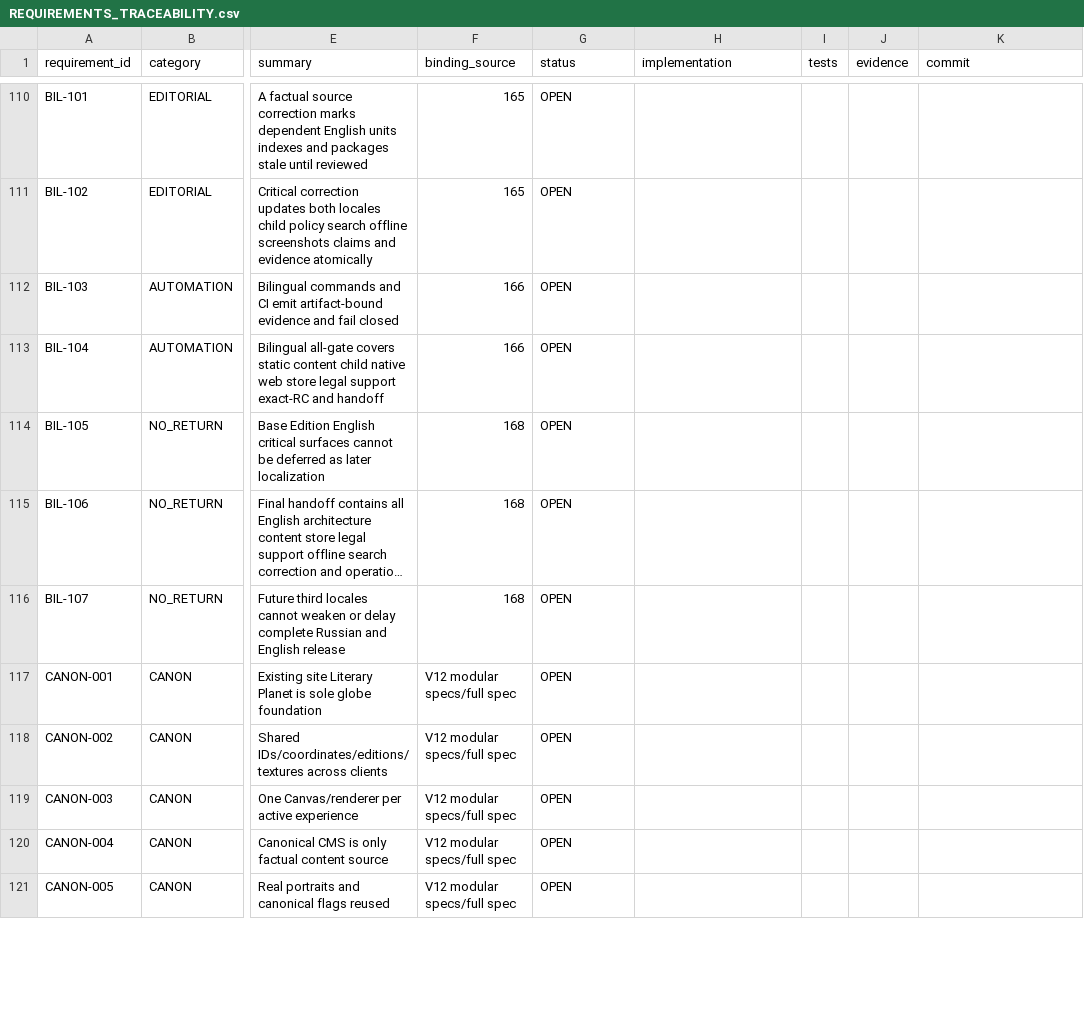
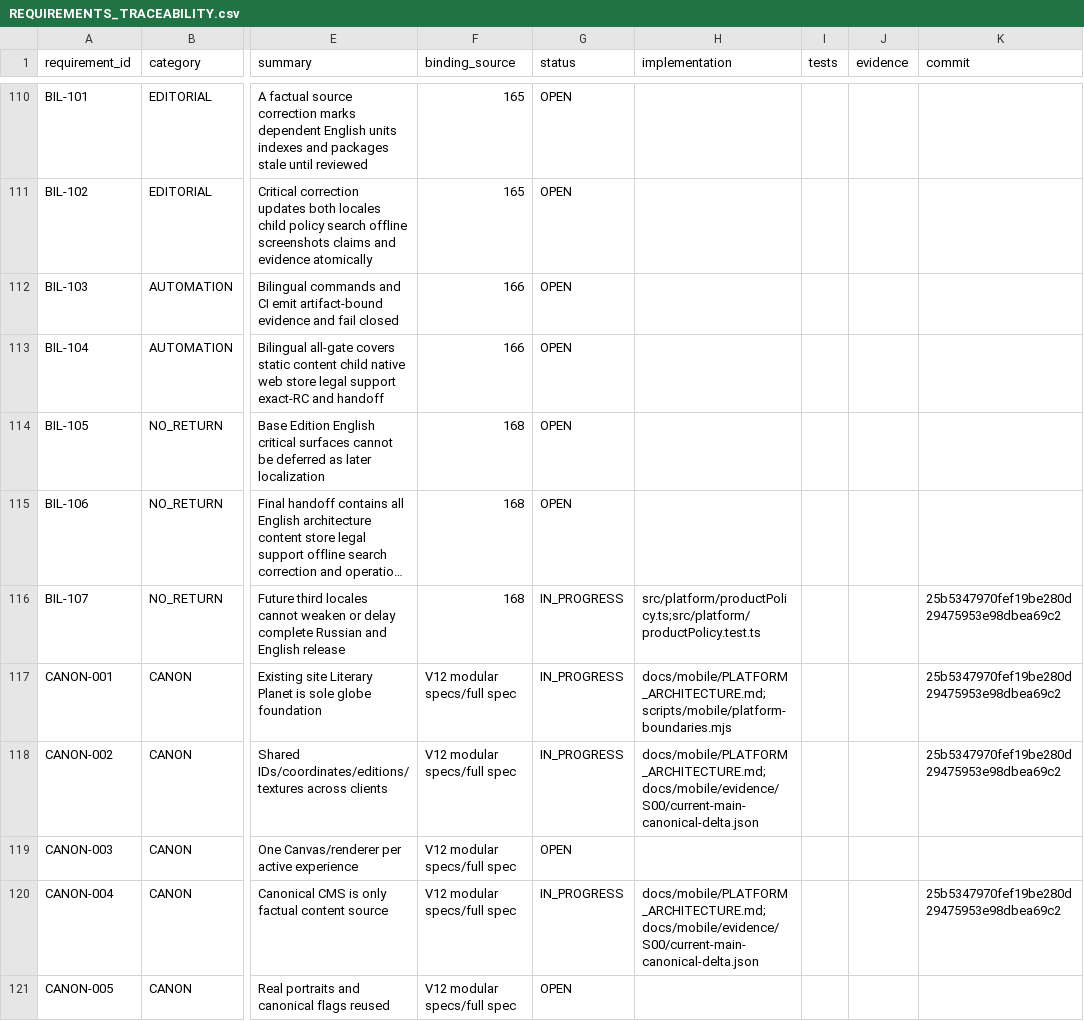
Before and after one commit to Kosyat128/probpera-literary-map, a CSV file: docs/mobile/REQUIREMENTS_TRACEABILITY.csv, drawn as a sheet; only a part is shown, gaps mark what is left out; long unchanged cells end in …; the diff covers the shown part only; the diff names each change by its address in the sheet, - before the commit and + after, or states it on an @@ line.

Commit message:
chore(mobile): checkpoint S01 acceptance and enter S02

```diff
--- a/docs/mobile/REQUIREMENTS_TRACEABILITY.csv
+++ b/docs/mobile/REQUIREMENTS_TRACEABILITY.csv
-G116:G118 (status): OPEN
+G116:G118 (status): IN_PROGRESS
-H116 (implementation): (empty)
+H116 (implementation): src/platform/productPolicy.ts;src/platform/productPolicy.test.ts
-K116:K118 (commit): (empty)
+K116:K118 (commit): 25b5347970fef19be280d29475953e98dbea69c2
-H117 (implementation): (empty)
+H117 (implementation): docs/mobile/PLATFORM_ARCHITECTURE.md;scripts/mobile/platform-boundaries.mjs
-H118 (implementation): (empty)
+H118 (implementation): docs/mobile/PLATFORM_ARCHITECTURE.md;docs/mobile/evidence/S00/current-main-canonical-delta.json
-G120 (status): OPEN
+G120 (status): IN_PROGRESS
-H120 (implementation): (empty)
+H120 (implementation): docs/mobile/PLATFORM_ARCHITECTURE.md;docs/mobile/evidence/S00/current-main-canonical-delta.json
-K120 (commit): (empty)
+K120 (commit): 25b5347970fef19be280d29475953e98dbea69c2
```
Also changed, not shown: 48 edited cells elsewhere in this file, 7 other files.
